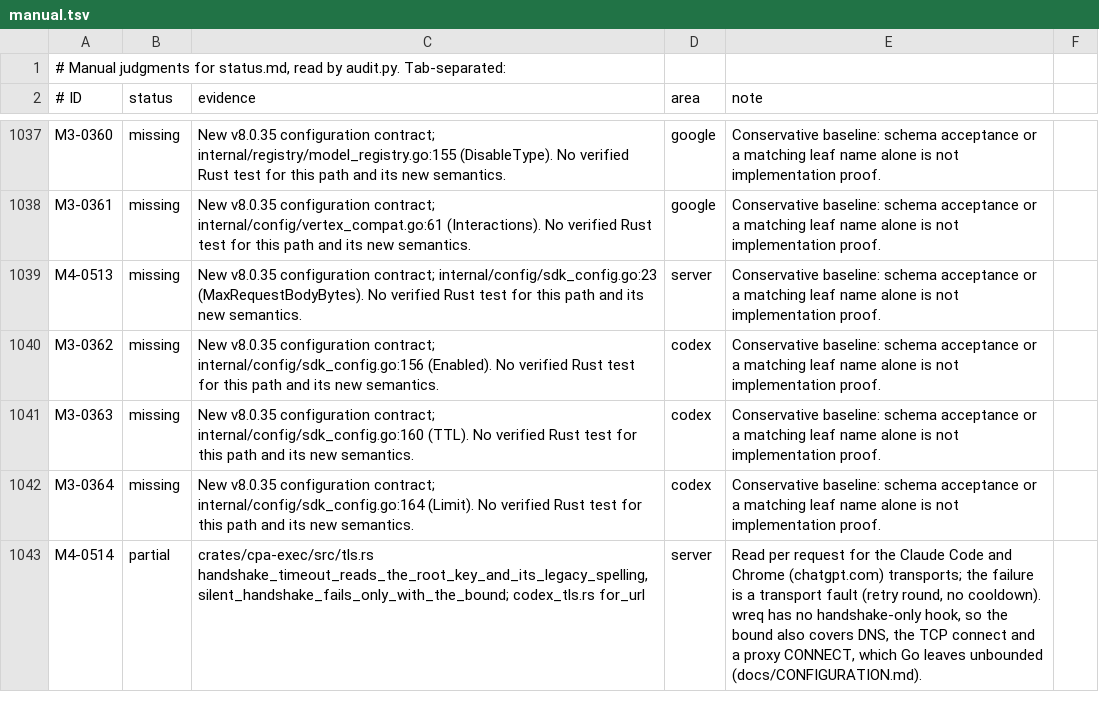
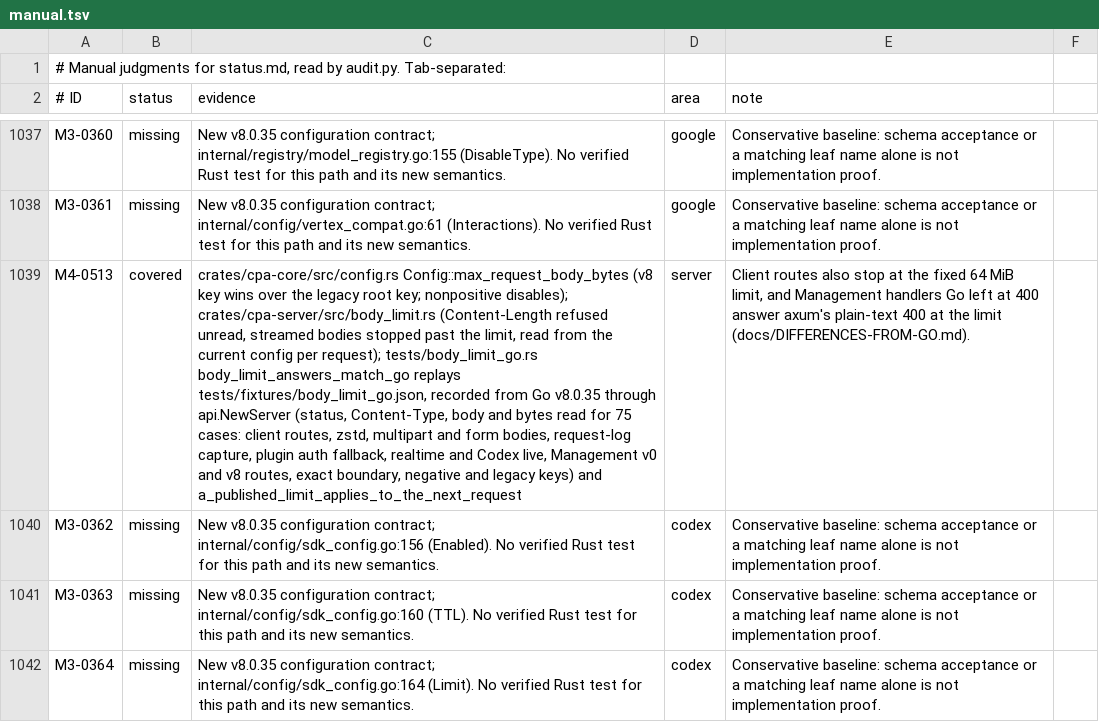
Before and after one commit to DarkEden-coding/sub-api-proxy, a TSV file: docs/parity-audit/manual.tsv, drawn as a sheet; only a part is shown, gaps mark what is left out; the shorter side is filled out with more unchanged rows; the diff names each change by its address in the sheet, - before the commit and + after, or states it on an @@ line.

Commit message:
server.max-request-body-bytes: Go's request body limit and 413 answers (Go dd7b4334)
The limit is read from the current config on every request. A declared
Content-Length over it is refused unread; any other body fails as soon as it
passes the limit, so request capture, plugin frontend auth and each handler
Go changed answer Go's 413 for its route. The zstd decode stops at the limit.
Default 0 (or negative) adds no wrapper. Replays 75 answers recorded from Go
through api.NewServer (tests/body_limit_go.rs).

Co-authored-by: Amp <amp@ampcode.com>
Amp-Thread-ID: https://ampcode.com/threads/T-01a15a72-ec3f-7743-b38f-c94e1ce969da

```diff
--- a/docs/parity-audit/manual.tsv
+++ b/docs/parity-audit/manual.tsv
-B1039 (status): missing
+B1039 (status): covered
-C1039 (evidence): New v8.0.35 configuration contract; internal/config/sdk_config.go:23 (MaxRequestBodyBytes). No verified Rust test for this path and its new semantics.
+C1039 (evidence): crates/cpa-core/src/config.rs Config::max_request_body_bytes (v8 key wins over the legacy root key; nonpositive disables); crates/cpa-server/src/body_limit.rs (Content-Length refused unread, streamed bodies stopped past the limit, read from the current config per request); tests/body_limit_go.rs body_limit_answers_match_go replays tests/fixtures/body_limit_go.json, recorded from Go v8.0.35 through api.NewServer (status, Content-Type, body and bytes read for 75 cases: client routes, zstd, multipart and form bodies, request-log capture, plugin auth fallback, realtime and Codex live, Management v0 and v8 routes, exact boundary, negative and legacy keys) and a_published_limit_applies_to_the_next_request
-E1039 (note): Conservative baseline: schema acceptance or a matching leaf name alone is not implementation proof.
+E1039 (note): Client routes also stop at the fixed 64 MiB limit, and Management handlers Go left at 400 answer axum's plain-text 400 at the limit (docs/DIFFERENCES-FROM-GO.md).
```
Also changed, not shown: 32 other files.
